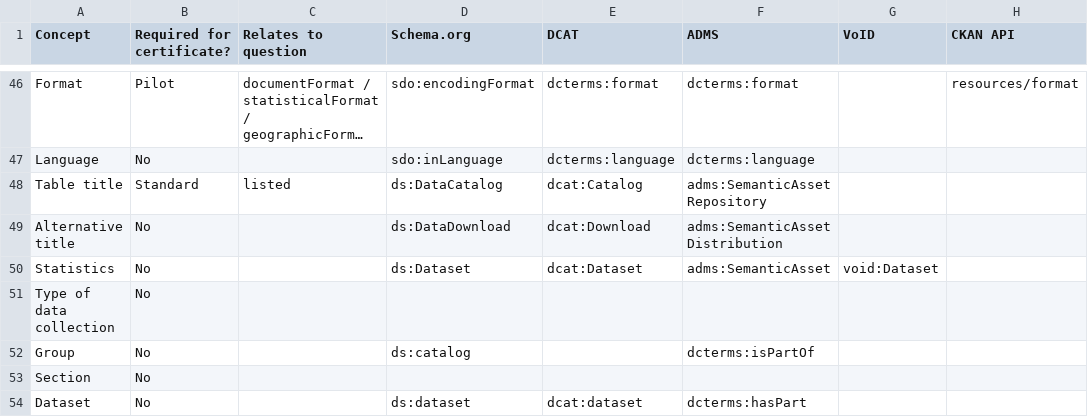
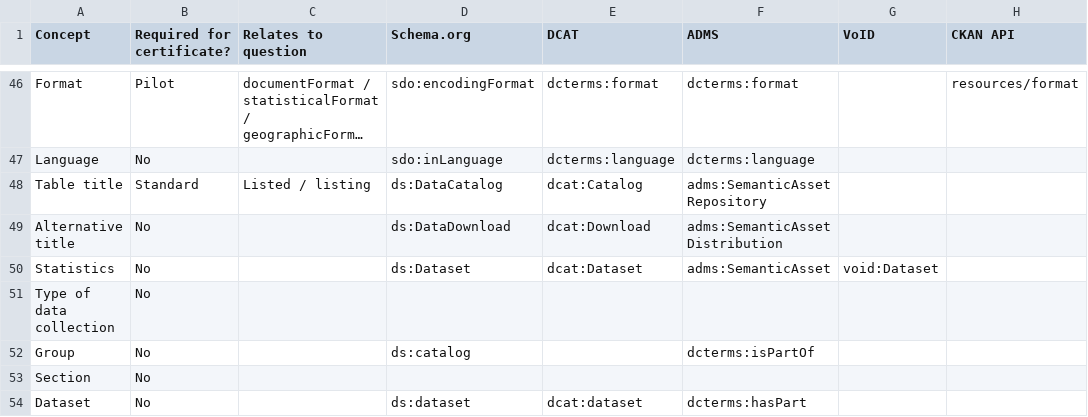
Before and after one commit to theodi/dataset-metadata-survey, a CSV file: metadata.csv, drawn as a sheet; only a part is shown, gaps mark what is left out; long unchanged cells end in …; the diff names each change by its address in the sheet, - before the commit and + after, or states it on an @@ line.

Commit message:
extra ODC field for listing

```diff
--- a/metadata.csv
+++ b/metadata.csv
-C48 (Relates to question): listed
+C48 (Relates to question): Listed / listing
```
